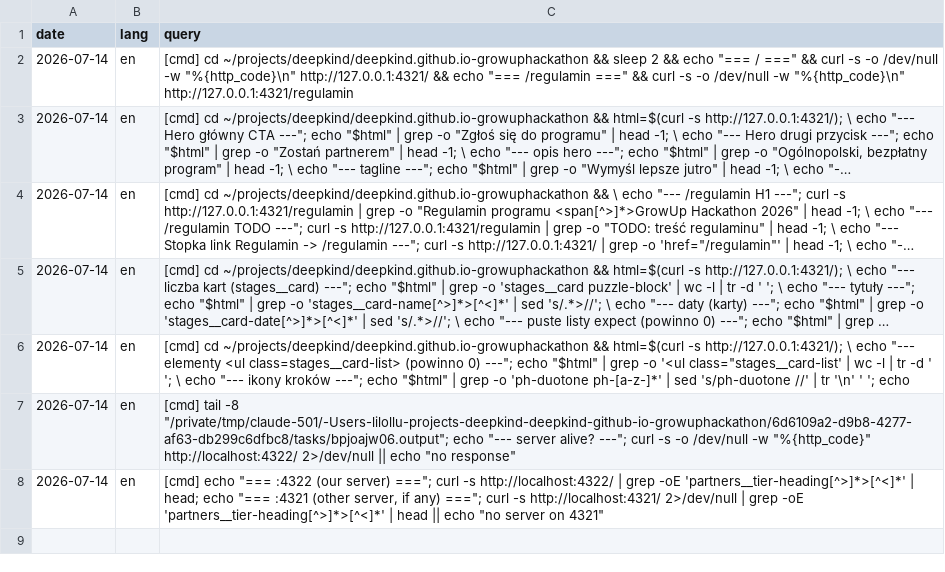
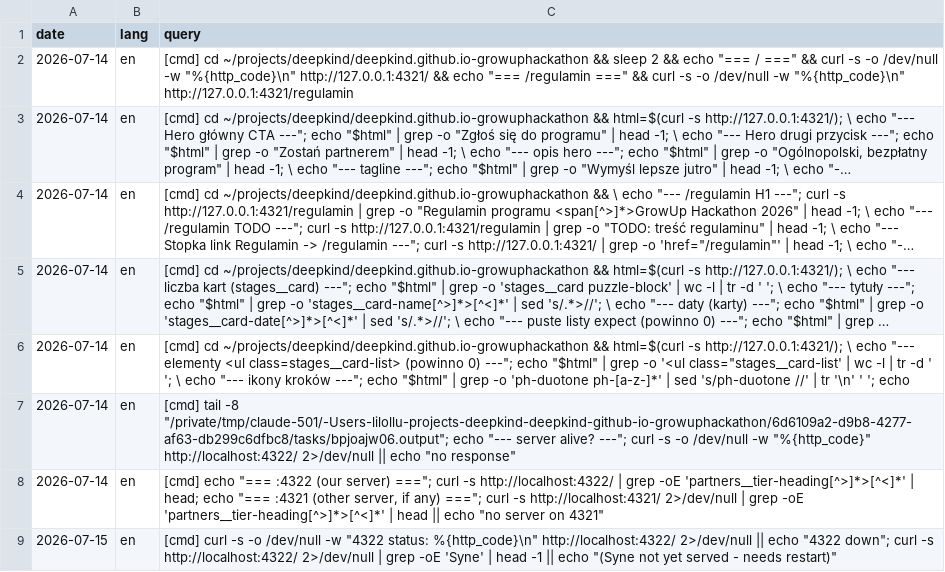
Before and after one commit to DeepKind-Foundation/deepkind.github.io-growuphackathon, a TSV file: docs/research/search-queries-raw.tsv, drawn as a sheet; long unchanged cells end in …; the diff names each change by its address in the sheet, - before the commit and + after, or states it on an @@ line.

```diff
--- a/docs/research/search-queries-raw.tsv
+++ b/docs/research/search-queries-raw.tsv
+row 9: 2026-07-15 | en | [cmd] curl -s -o /dev/null -w "4322 status: %{http_code}\n" http://localhost:4322/ 2>/dev/null || echo "4322 down"; curl -s http://localhost:4322/ 2>/dev/null | grep -oE 'Syne' | head -1 || echo "(Syne not yet served - needs restart)"
```
Also changed, not shown: 10 other files.
